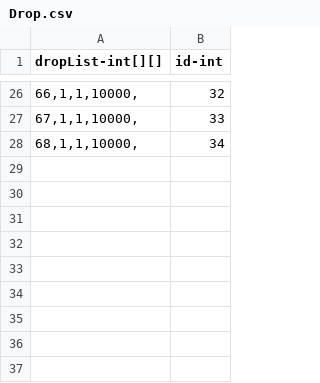
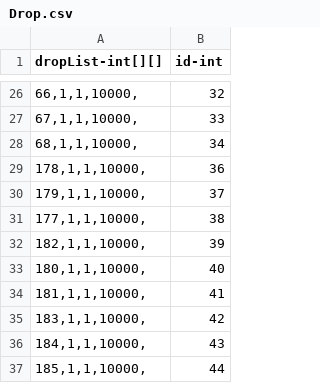
Before and after one commit to qqoo6789/shared-unity-core, a CSV file: Res/DataTable/Csv/Drop.csv, drawn as a sheet; only a part is shown, gaps mark what is left out; the diff names each change by its address in the sheet, - before the commit and + after, or states it on an @@ line.

```diff
--- a/Res/DataTable/Csv/Drop.csv
+++ b/Res/DataTable/Csv/Drop.csv
+row 29: 178,1,1,10000, | 36
+row 30: 179,1,1,10000, | 37
+row 31: 177,1,1,10000, | 38
+row 32: 182,1,1,10000, | 39
+row 33: 180,1,1,10000, | 40
+row 34: 181,1,1,10000, | 41
+row 35: 183,1,1,10000, | 42
+row 36: 184,1,1,10000, | 43
+row 37: 185,1,1,10000, | 44
```
Also changed, not shown: Res/DataTable/Csv/Monster.csv, Res/DataTable/Csv/Recipes.csv, 15 other files.
